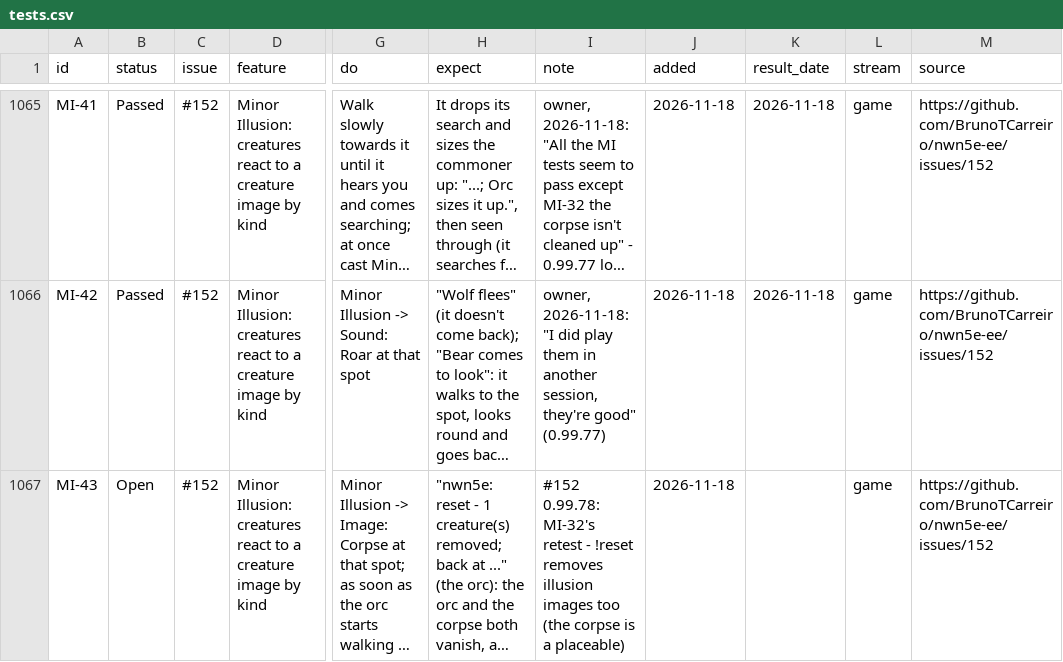
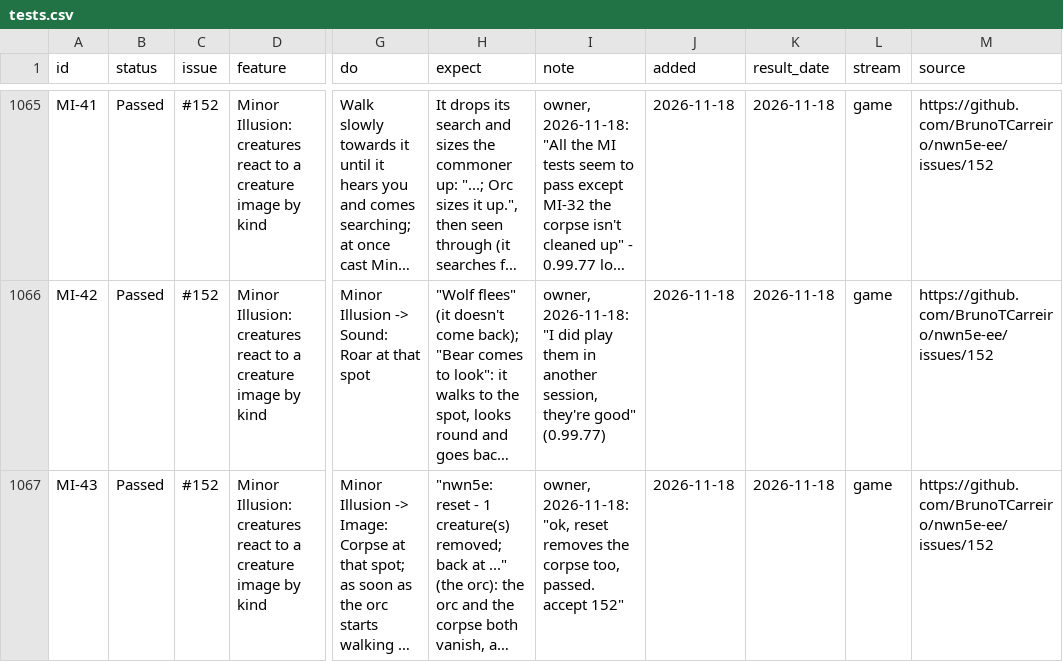
Before and after one commit to BrunoTCarreiro/nwn5e-ee, a CSV file: docs/tests.csv, drawn as a sheet; only a part is shown, gaps mark what is left out; long unchanged cells end in …; the diff names each change by its address in the sheet, - before the commit and + after, or states it on an @@ line.

```diff
--- a/docs/tests.csv
+++ b/docs/tests.csv
-B1067 (status): Open
+B1067 (status): Passed
-I1067 (note): #152 0.99.78: MI-32's retest - !reset removes illusion images too (the corpse is a placeable)
+I1067 (note): owner, 2026-11-18: "ok, reset removes the corpse too, passed. accept 152"
-K1067 (result_date): (empty)
+K1067 (result_date): 2026-11-18
```
